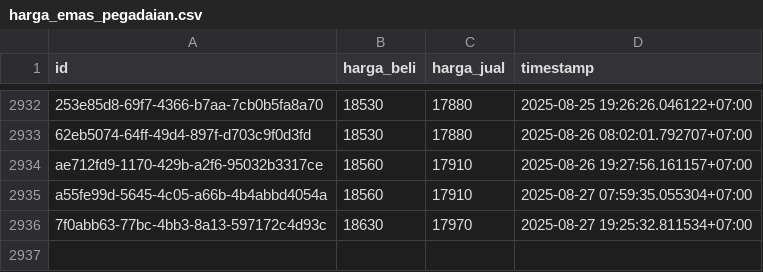
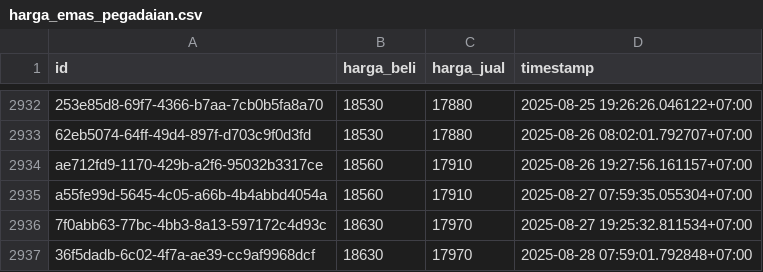
Before and after one commit to ahmadzfaiz/data, a CSV file: datasets/harga_emas_pegadaian.csv, drawn as a sheet; only a part is shown, gaps mark what is left out.

```diff
--- a/datasets/harga_emas_pegadaian.csv
+++ b/datasets/harga_emas_pegadaian.csv
@@ -2936 +2936,2 @@ a55fe99d-5645-4c05-a66b-4b4abbd4054a,18560,17910,2025-08-27 07:59:35.055304+07:0
 7f0abb63-77bc-4bb3-8a13-597172c4d93c,18630,17970,2025-08-27 19:25:32.811534+07:00
+36f5dadb-6c02-4f7a-ae39-cc9af9968dcf,18630,17970,2025-08-28 07:59:01.792848+07:00
```
